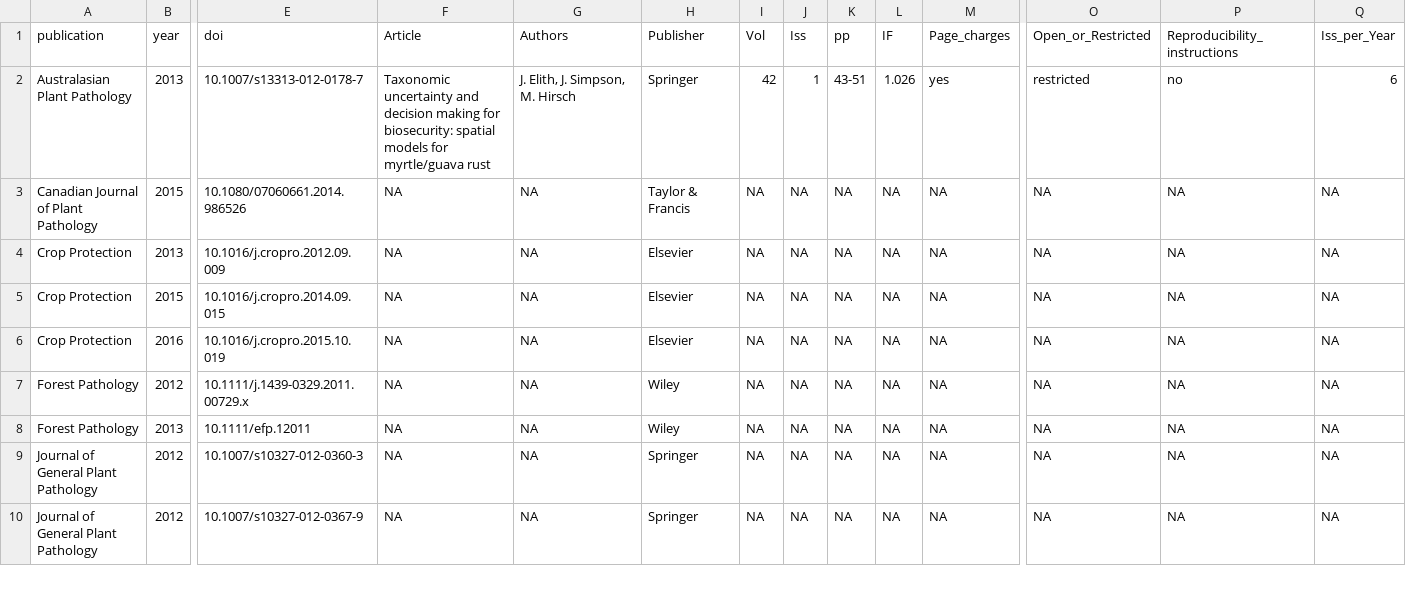
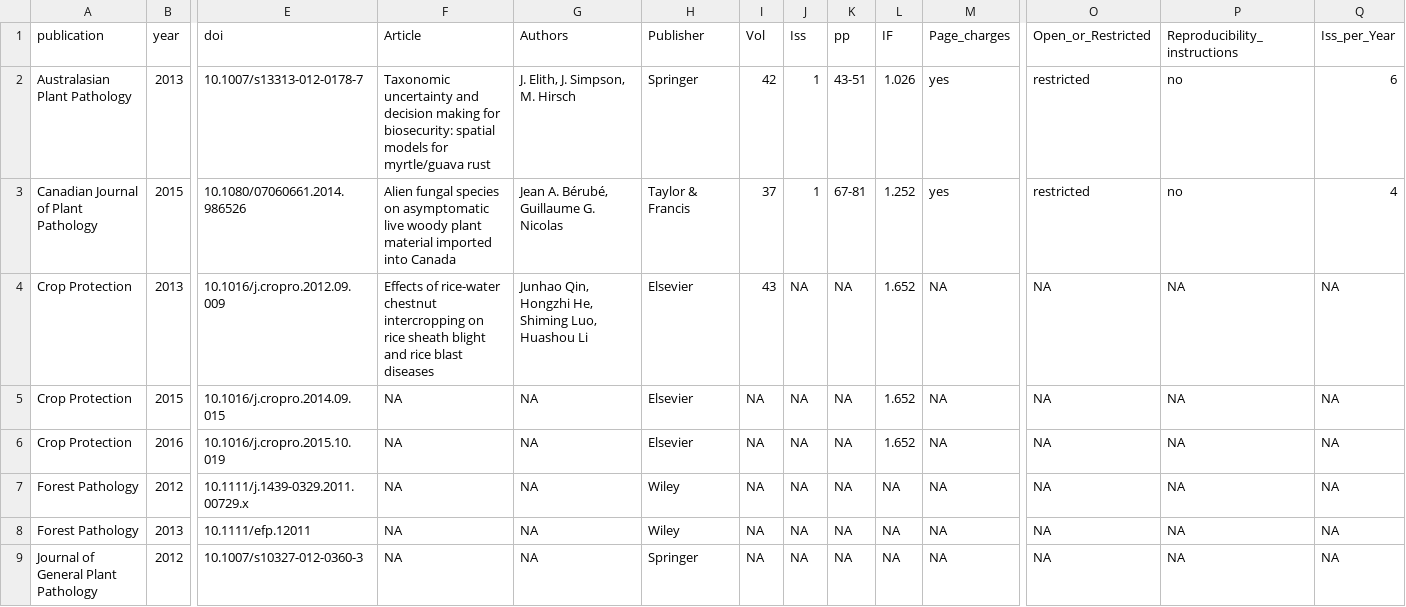
Before and after one commit to openplantpathology/Reproducibility_in_Plant_Pathology, a TSV file: inst/extdata/article_data.tsv, drawn as a sheet; only a part is shown, gaps mark what is left out; the shorter side is filled out with more unchanged rows; the diff names each change by its address in the sheet, - before the commit and + after, or states it on an @@ line.

Commit message:
Add a bit more information

```diff
--- a/inst/extdata/article_data.tsv
+++ b/inst/extdata/article_data.tsv
-F3 (Article): NA
+F3 (Article): Alien fungal species on asymptomatic live woody plant material imported into Canada
-G3 (Authors): NA
+G3 (Authors): Jean A. Bérubé, Guillaume G. Nicolas
-I3 (Vol): NA
+I3 (Vol): 37
-J3 (Iss): NA
+J3 (Iss): 1
-K3 (pp): NA
+K3 (pp): 67-81
-L3 (IF): NA
+L3 (IF): 1.252
-M3 (Page_charges): NA
+M3 (Page_charges): yes
-O3 (Open_or_Restricted): NA
+O3 (Open_or_Restricted): restricted
-P3 (Reproducibility_instructions): NA
+P3 (Reproducibility_instructions): no
-Q3 (Iss_per_Year): NA
+Q3 (Iss_per_Year): 4
-F4 (Article): NA
+F4 (Article): Effects of rice-water chestnut intercropping on rice sheath blight and rice blast diseases
-G4 (Authors): NA
+G4 (Authors): Junhao Qin, Hongzhi He, Shiming Luo, Huashou Li
-I4 (Vol): NA
+I4 (Vol): 43
-L4:L6 (IF): NA
+L4:L6 (IF): 1.652
```
